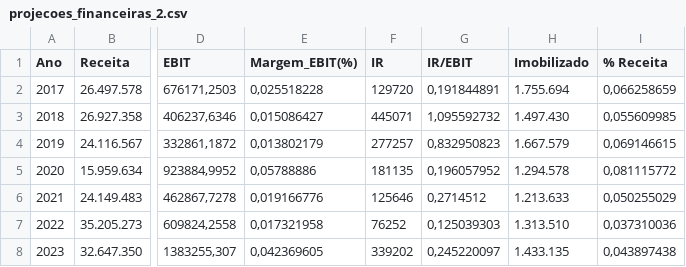
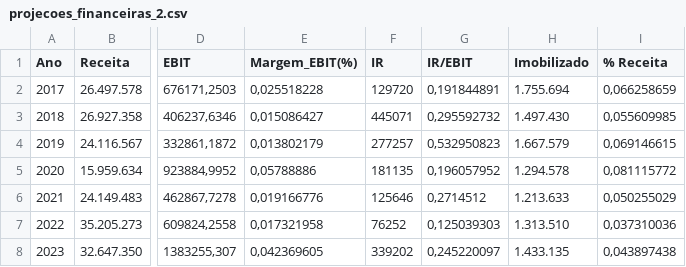
Before and after one commit to eaefer/monografia_fernandalopes, a CSV file: data/projecoes_financeiras_2.csv, drawn as a sheet; only a part is shown, gaps mark what is left out; the diff names each change by its address in the sheet, - before the commit and + after, or states it on an @@ line.

Commit message:
Update projecoes_financeiras_2.csv

```diff
--- a/data/projecoes_financeiras_2.csv
+++ b/data/projecoes_financeiras_2.csv
-G3 (IR/EBIT): 1,095592732
+G3 (IR/EBIT): 0,295592732
-G4 (IR/EBIT): 0,832950823
+G4 (IR/EBIT): 0,532950823
```
